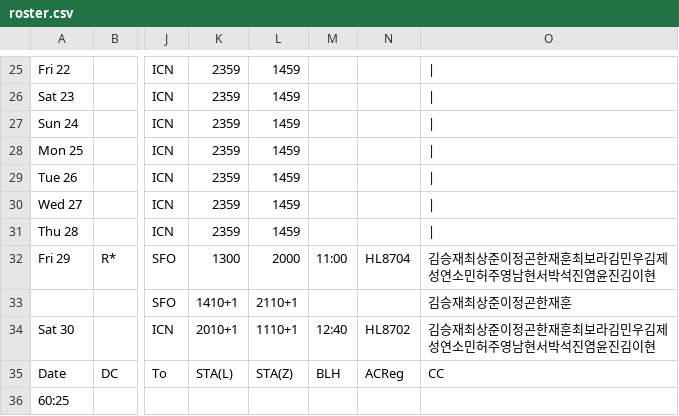
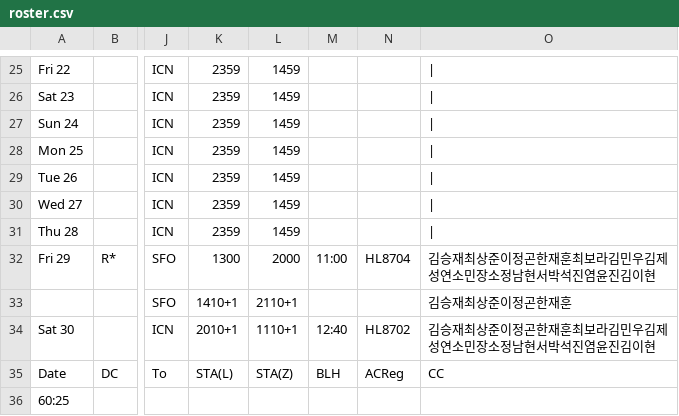
Before and after one commit to csj773/roster-sj, a CSV file: public/roster.csv, drawn as a sheet; only a part is shown, gaps mark what is left out; the diff names each change by its address in the sheet, - before the commit and + after, or states it on an @@ line.

```diff
--- a/public/roster.csv
+++ b/public/roster.csv
-O32: 김승재최상준이정곤한재훈최보라김민우김제성연소민허주영남현서박석진염윤진김이현
+O32: 김승재최상준이정곤한재훈최보라김민우김제성연소민장소정남현서박석진염윤진김이현
-O34: 김승재최상준이정곤한재훈최보라김민우김제성연소민허주영남현서박석진염윤진김이현
+O34: 김승재최상준이정곤한재훈최보라김민우김제성연소민장소정남현서박석진염윤진김이현
```
Also changed, not shown: 1 other file.
